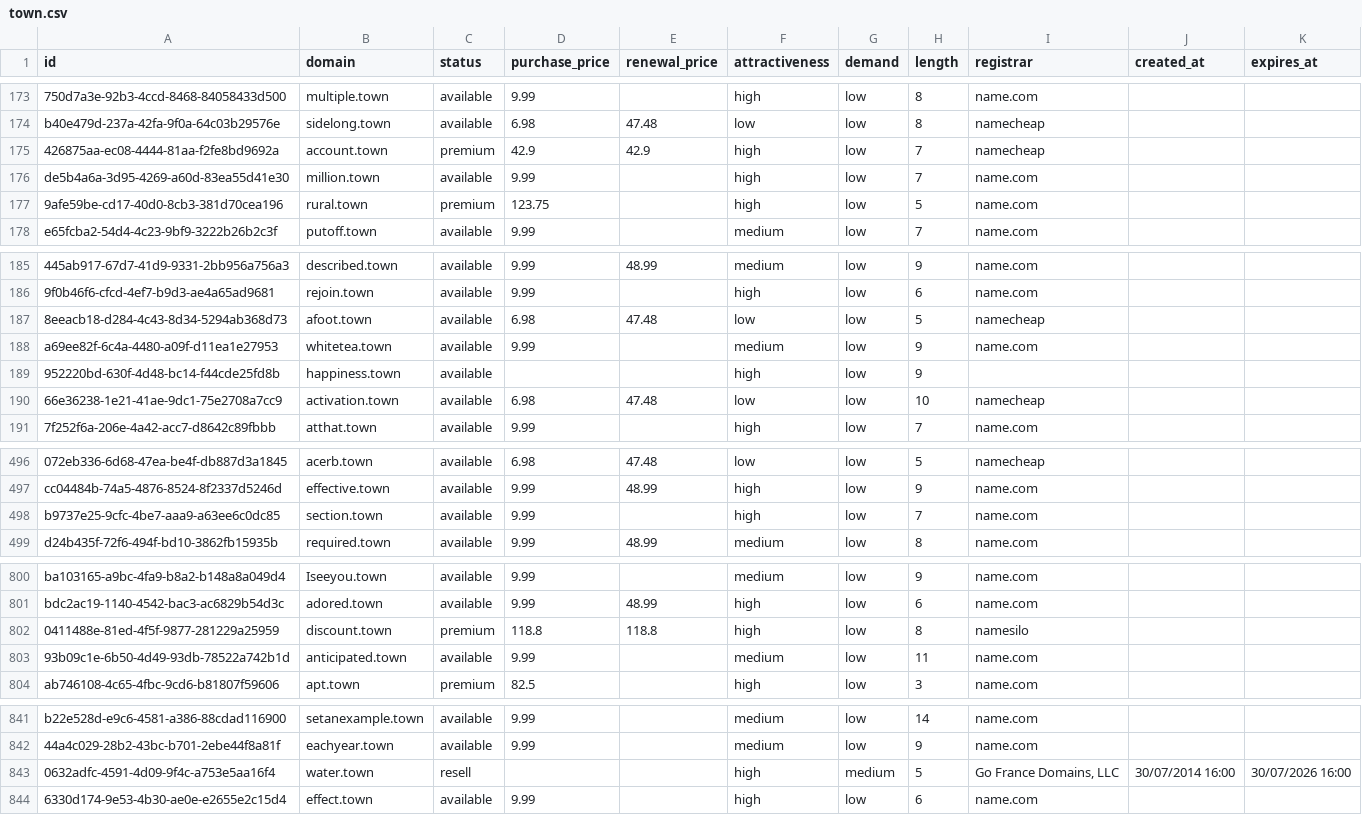
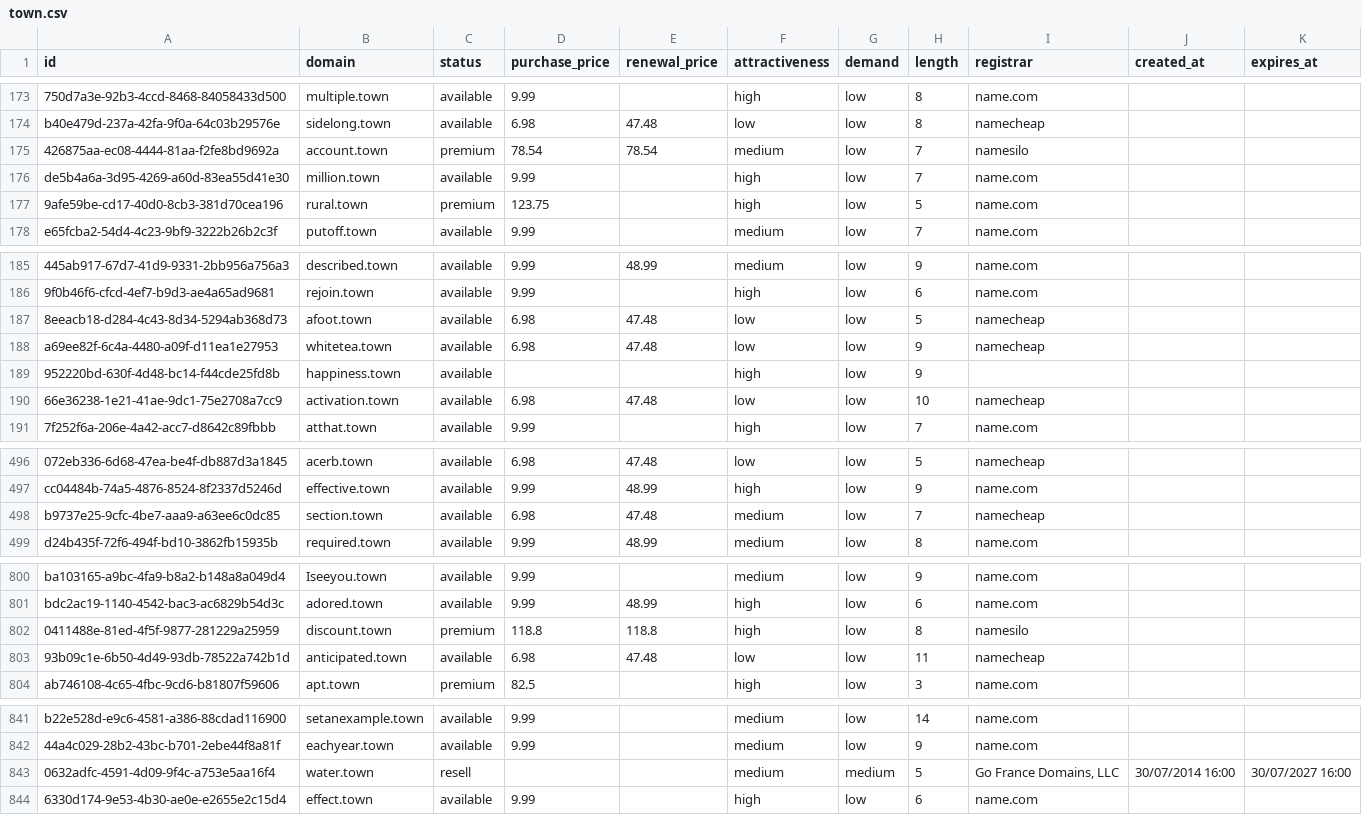
Before and after one commit to UniqueDomains/town-oneword-domains, a CSV file: town.csv, drawn as a sheet; only a part is shown, gaps mark what is left out; the diff covers the shown part only; the diff names each change by its address in the sheet, - before the commit and + after, or states it on an @@ line.

Commit message:
Domains update

```diff
--- a/town.csv
+++ b/town.csv
-D175 (purchase_price): 42.9
+D175 (purchase_price): 78.54
-E175 (renewal_price): 42.9
+E175 (renewal_price): 78.54
-F175 (attractiveness): high
+F175 (attractiveness): medium
-I175 (registrar): namecheap
+I175 (registrar): namesilo
-D188 (purchase_price): 9.99
+D188 (purchase_price): 6.98
-E188 (renewal_price): (empty)
+E188 (renewal_price): 47.48
-F188 (attractiveness): medium
+F188 (attractiveness): low
-I188 (registrar): name.com
+I188 (registrar): namecheap
-D498 (purchase_price): 9.99
+D498 (purchase_price): 6.98
-E498 (renewal_price): (empty)
+E498 (renewal_price): 47.48
-F498 (attractiveness): high
+F498 (attractiveness): medium
-I498 (registrar): name.com
+I498 (registrar): namecheap
-D803 (purchase_price): 9.99
+D803 (purchase_price): 6.98
-E803 (renewal_price): (empty)
+E803 (renewal_price): 47.48
-F803 (attractiveness): medium
+F803 (attractiveness): low
-I803 (registrar): name.com
+I803 (registrar): namecheap
-F843 (attractiveness): high
+F843 (attractiveness): medium
-K843 (expires_at): 30/07/2026 16:00
+K843 (expires_at): 30/07/2027 16:00
```
Also changed, not shown: 1 edited cell elsewhere in this file, 4 other files.
